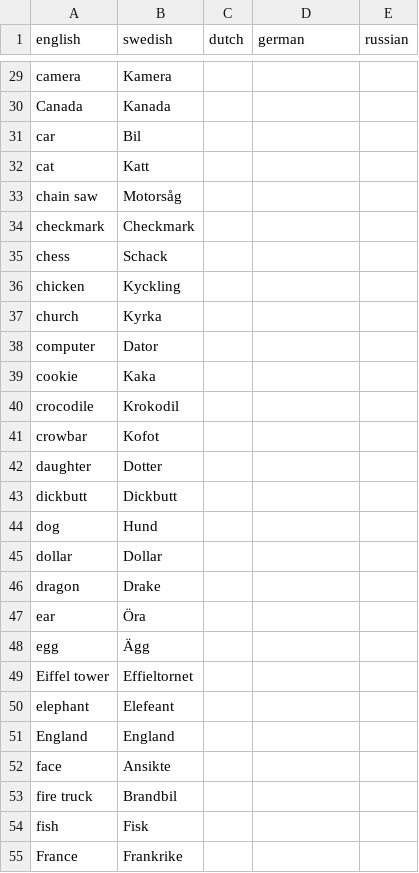
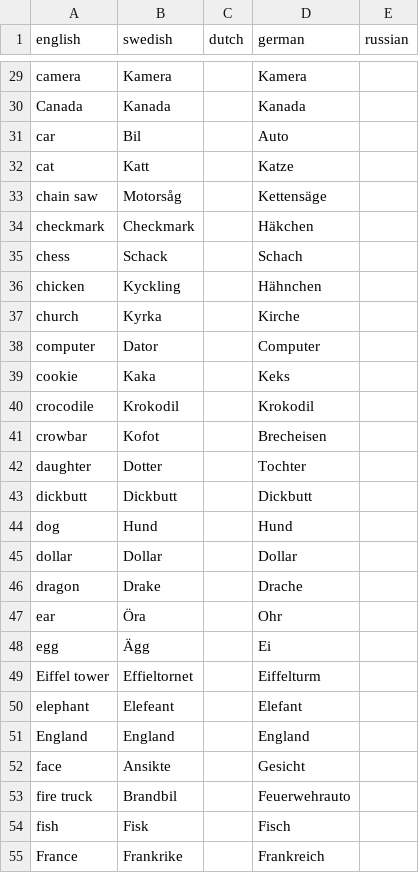
Before and after one commit to crazy2be/scribble, a CSV file: words.csv, drawn as a sheet; only a part is shown, gaps mark what is left out; the diff covers the shown part only; the diff names each change by its address in the sheet, - before the commit and + after, or states it on an @@ line.

Commit message:
Add german words from @John.

```diff
--- a/words.csv
+++ b/words.csv
-D29 (german): (empty)
+D29 (german): Kamera
-D30 (german): (empty)
+D30 (german): Kanada
-D31 (german): (empty)
+D31 (german): Auto
-D32 (german): (empty)
+D32 (german): Katze
-D33 (german): (empty)
+D33 (german): Kettensäge
-D34 (german): (empty)
+D34 (german): Häkchen
-D35 (german): (empty)
+D35 (german): Schach
-D36 (german): (empty)
+D36 (german): Hähnchen
-D37 (german): (empty)
+D37 (german): Kirche
-D38 (german): (empty)
+D38 (german): Computer
-D39 (german): (empty)
+D39 (german): Keks
-D40 (german): (empty)
+D40 (german): Krokodil
-D41 (german): (empty)
+D41 (german): Brecheisen
-D42 (german): (empty)
+D42 (german): Tochter
-D43 (german): (empty)
+D43 (german): Dickbutt
-D44 (german): (empty)
+D44 (german): Hund
-D45 (german): (empty)
+D45 (german): Dollar
-D46 (german): (empty)
+D46 (german): Drache
-D47 (german): (empty)
+D47 (german): Ohr
-D48 (german): (empty)
+D48 (german): Ei
-D49 (german): (empty)
+D49 (german): Eiffelturm
-D50 (german): (empty)
+D50 (german): Elefant
-D51 (german): (empty)
+D51 (german): England
-D52 (german): (empty)
+D52 (german): Gesicht
-D53 (german): (empty)
+D53 (german): Feuerwehrauto
-D54 (german): (empty)
+D54 (german): Fisch
-D55 (german): (empty)
+D55 (german): Frankreich
```
Also changed, not shown: 148 edited cells elsewhere in this file.
